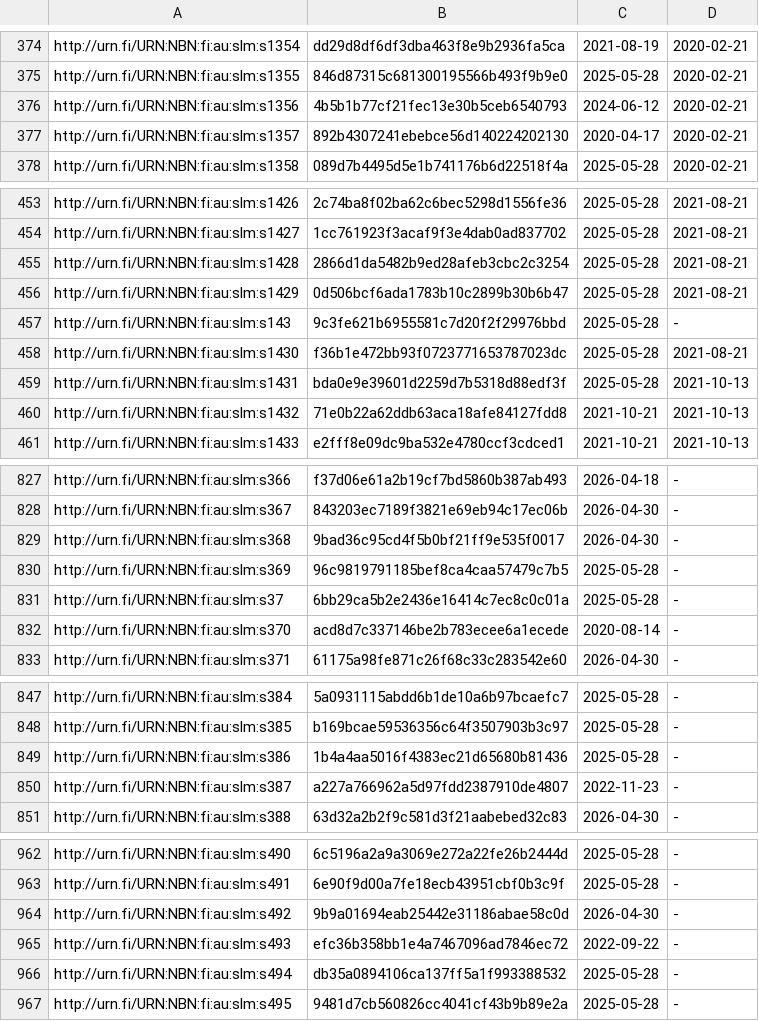
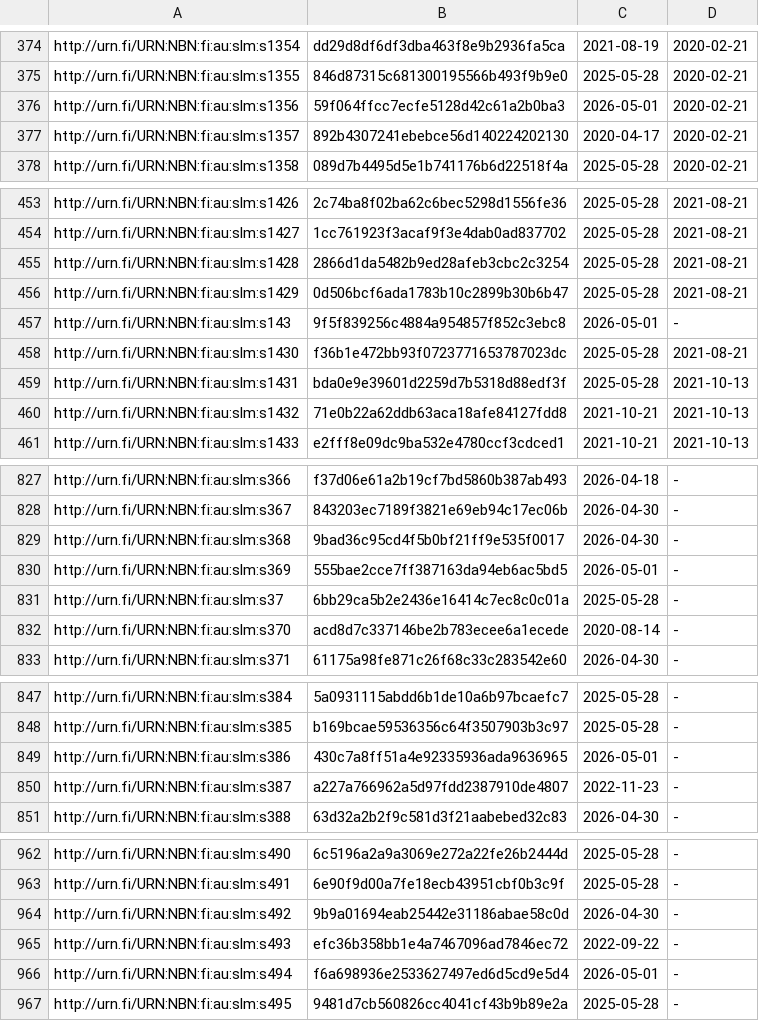
Before and after one commit to NatLibFi/Finto-data, a TSV file: vocabularies/slm/timestamps.tsv, drawn as a sheet; only a part is shown, gaps mark what is left out; the diff covers the shown part only.

```diff
--- a/vocabularies/slm/timestamps.tsv
+++ b/vocabularies/slm/timestamps.tsv
@@ -375,3 +375,3 @@ http://urn.fi/URN:NBN:fi:au:slm:s1354	dd29d8df6df3dba463f8e9b2936fa5ca	2021-08-1
 http://urn.fi/URN:NBN:fi:au:slm:s1355	846d87315c681300195566b493f9b9e0	2025-05-28	2020-02-21
-http://urn.fi/URN:NBN:fi:au:slm:s1356	4b5b1b77cf21fec13e30b5ceb6540793	2024-06-12	2020-02-21
+http://urn.fi/URN:NBN:fi:au:slm:s1356	59f064ffcc7ecfe5128d42c61a2b0ba3	2026-05-01	2020-02-21
 http://urn.fi/URN:NBN:fi:au:slm:s1357	892b4307241ebebce56d140224202130	2020-04-17	2020-02-21
@@ -456,3 +456,3 @@ http://urn.fi/URN:NBN:fi:au:slm:s1428	2866d1da5482b9ed28afeb3cbc2c3254	2025-05-2
 http://urn.fi/URN:NBN:fi:au:slm:s1429	0d506bcf6ada1783b10c2899b30b6b47	2025-05-28	2021-08-21
-http://urn.fi/URN:NBN:fi:au:slm:s143	9c3fe621b6955581c7d20f2f29976bbd	2025-05-28	-
+http://urn.fi/URN:NBN:fi:au:slm:s143	9f5f839256c4884a954857f852c3ebc8	2026-05-01	-
 http://urn.fi/URN:NBN:fi:au:slm:s1430	f36b1e472bb93f0723771653787023dc	2025-05-28	2021-08-21
@@ -829,3 +829,3 @@ http://urn.fi/URN:NBN:fi:au:slm:s367	843203ec7189f3821e69eb94c17ec06b	2026-04-30
 http://urn.fi/URN:NBN:fi:au:slm:s368	9bad36c95cd4f5b0bf21ff9e535f0017	2026-04-30	-
-http://urn.fi/URN:NBN:fi:au:slm:s369	96c9819791185bef8ca4caa57479c7b5	2025-05-28	-
+http://urn.fi/URN:NBN:fi:au:slm:s369	555bae2cce7ff387163da94eb6ac5bd5	2026-05-01	-
 http://urn.fi/URN:NBN:fi:au:slm:s37	6bb29ca5b2e2436e16414c7ec8c0c01a	2025-05-28	-
@@ -848,3 +848,3 @@ http://urn.fi/URN:NBN:fi:au:slm:s384	5a0931115abdd6b1de10a6b97bcaefc7	2025-05-28
 http://urn.fi/URN:NBN:fi:au:slm:s385	b169bcae59536356c64f3507903b3c97	2025-05-28	-
-http://urn.fi/URN:NBN:fi:au:slm:s386	1b4a4aa5016f4383ec21d65680b81436	2025-05-28	-
+http://urn.fi/URN:NBN:fi:au:slm:s386	430c7a8ff51a4e92335936ada9636965	2026-05-01	-
 http://urn.fi/URN:NBN:fi:au:slm:s387	a227a766962a5d97fdd2387910de4807	2022-11-23	-
@@ -965,3 +965,3 @@ http://urn.fi/URN:NBN:fi:au:slm:s492	9b9a01694eab25442e31186abae58c0d	2026-04-30
 http://urn.fi/URN:NBN:fi:au:slm:s493	efc36b358bb1e4a7467096ad7846ec72	2022-09-22	-
-http://urn.fi/URN:NBN:fi:au:slm:s494	db35a0894106ca137ff5a1f993388532	2025-05-28	-
+http://urn.fi/URN:NBN:fi:au:slm:s494	f6a698936e2533627497ed6d5cd9e5d4	2026-05-01	-
 http://urn.fi/URN:NBN:fi:au:slm:s495	9481d7cb560826cc4041cf43b9b89e2a	2025-05-28	-
```
Also changed, not shown: 32 edited cells elsewhere in this file, 1 other file.
